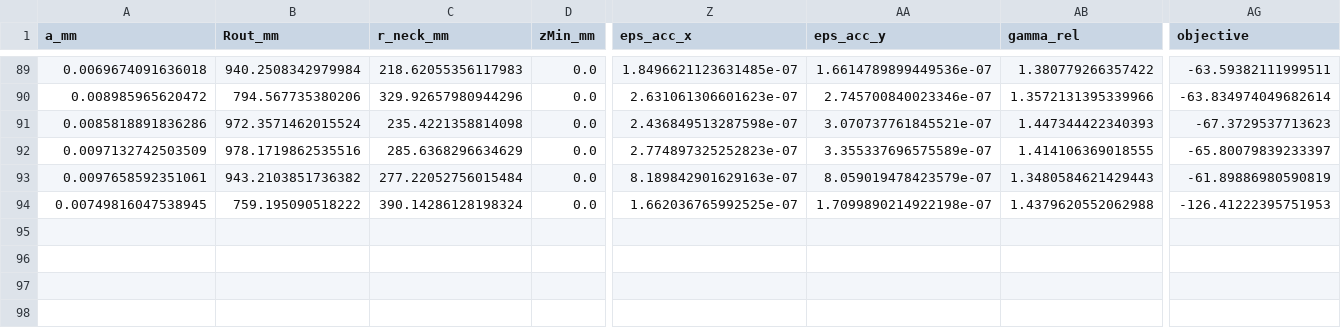
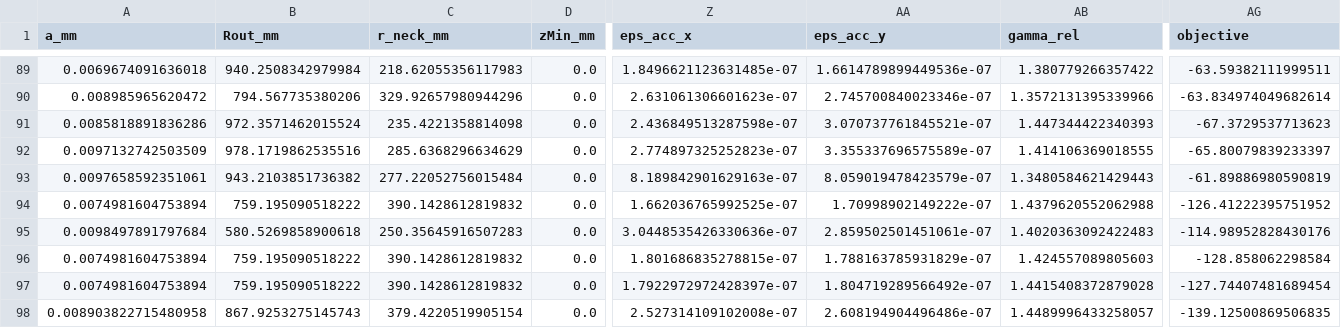
Before and after one commit to prateekraouw/muonHorn, a CSV file: dataset.csv, drawn as a sheet; only a part is shown, gaps mark what is left out; rows hold the shown columns only; the diff names each change by its address in the sheet, - before the commit and + after, or states it on an @@ line.

```diff
--- a/dataset.csv
+++ b/dataset.csv
-A94 (a_mm): 0.00749816047538945
+A94 (a_mm): 0.0074981604753894
-C94 (r_neck_mm): 390.14286128198324
+C94 (r_neck_mm): 390.1428612819832
-AA94 (eps_acc_y): 1.7099890214922198e-07
+AA94 (eps_acc_y): 1.70998902149222e-07
-AG94 (objective): -126.41222395751953
+AG94 (objective): -126.41222395751952
+row 95: 0.0098497891797684 | 580.5269858900618 | 250.35645916507283 | 0.0 | 3.0448535426330636e-07 | 2.859502501451061e-07 | 1.4020363092422483 | -114.98952828430176
+row 96: 0.0074981604753894 | 759.195090518222 | 390.1428612819832 | 0.0 | 1.801686835278815e-07 | 1.788163785931829e-07 | 1.424557089805603 | -128.858062298584
+row 97: 0.0074981604753894 | 759.195090518222 | 390.1428612819832 | 0.0 | 1.7922972972428397e-07 | 1.804719289566492e-07 | 1.4415408372879028 | -127.74407481689454
+row 98: 0.008903822715480958 | 867.9253275145743 | 379.4220519905154 | 0.0 | 2.527314109102008e-07 | 2.608194904496486e-07 | 1.4489996433258057 | -139.12500869506835
```
Also changed, not shown: 36 other files.
